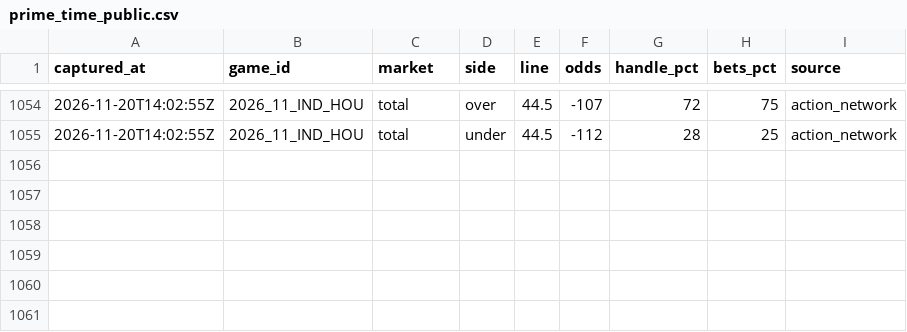
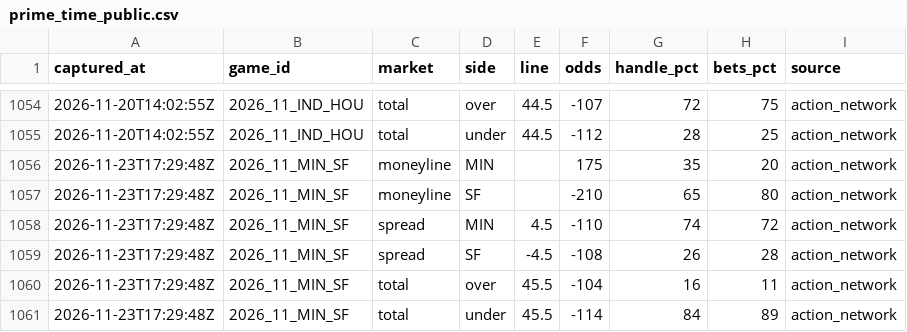
Before and after one commit to arinb44/NFLGamePredictorModel, a CSV file: reports/prime_time_public.csv, drawn as a sheet; only a part is shown, gaps mark what is left out.

```diff
--- a/reports/prime_time_public.csv
+++ b/reports/prime_time_public.csv
@@ -1055 +1055,7 @@ captured_at,game_id,market,side,line,odds,handle_pct,bets_pct,source
 2026-11-20T14:02:55Z,2026_11_IND_HOU,total,under,44.5,-112,28,25,action_network
+2026-11-23T17:29:48Z,2026_11_MIN_SF,moneyline,MIN,,175,35,20,action_network
+2026-11-23T17:29:48Z,2026_11_MIN_SF,moneyline,SF,,-210,65,80,action_network
+2026-11-23T17:29:48Z,2026_11_MIN_SF,spread,MIN,4.5,-110,74,72,action_network
+2026-11-23T17:29:48Z,2026_11_MIN_SF,spread,SF,-4.5,-108,26,28,action_network
+2026-11-23T17:29:48Z,2026_11_MIN_SF,total,over,45.5,-104,16,11,action_network
+2026-11-23T17:29:48Z,2026_11_MIN_SF,total,under,45.5,-114,84,89,action_network
```
Also changed, not shown: reports/live_tracking.csv, reports/predictions/2026_week11.csv, 1 other file.
